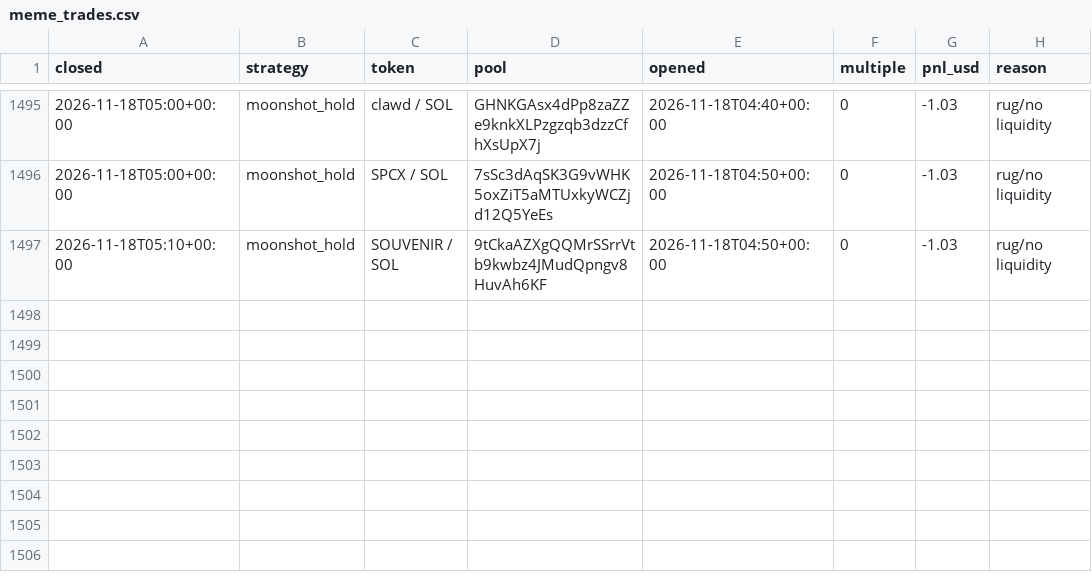
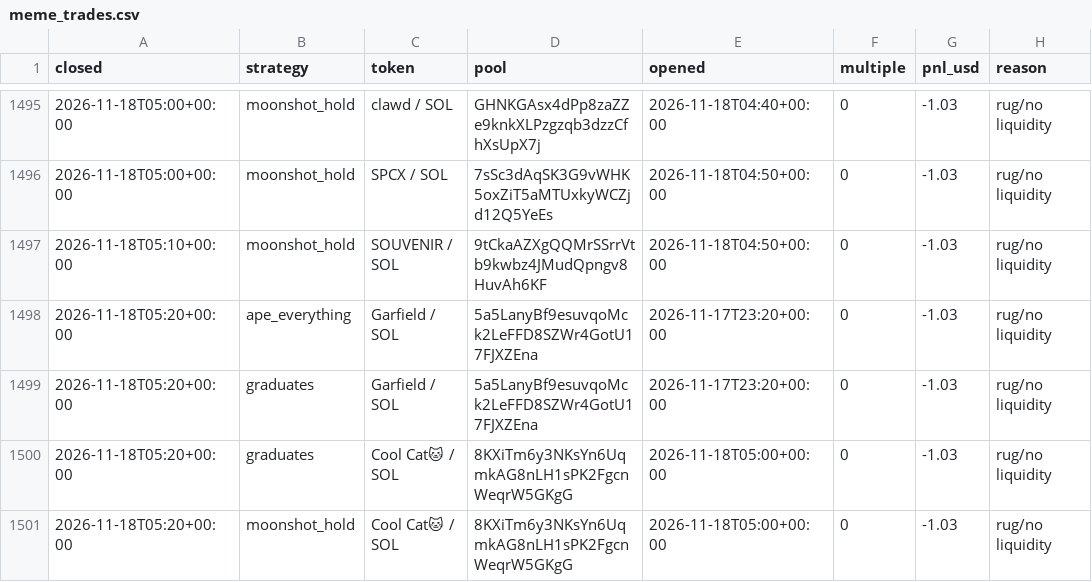
Before and after one commit to TChaplain/data-pipeline-lab, a CSV file: journal/meme_trades.csv, drawn as a sheet; only a part is shown, gaps mark what is left out; the diff names each change by its address in the sheet, - before the commit and + after, or states it on an @@ line.

```diff
--- a/journal/meme_trades.csv
+++ b/journal/meme_trades.csv
+row 1498: 2026-11-18T05:20+00:00 | ape_everything | Garfield / SOL | 5a5LanyBf9esuvqoMck2LeFFD8SZWr4GotU17FJXZEna | 2026-11-17T23:20+00:00 | 0 | -1.03 | rug/no liquidity
+row 1499: 2026-11-18T05:20+00:00 | graduates | Garfield / SOL | 5a5LanyBf9esuvqoMck2LeFFD8SZWr4GotU17FJXZEna | 2026-11-17T23:20+00:00 | 0 | -1.03 | rug/no liquidity
+row 1500: 2026-11-18T05:20+00:00 | graduates | Cool Cat🐱 / SOL | 8KXiTm6y3NKsYn6UqmkAG8nLH1sPK2FgcnWeqrW5GKgG | 2026-11-18T05:00+00:00 | 0 | -1.03 | rug/no liquidity
+row 1501: 2026-11-18T05:20+00:00 | moonshot_hold | Cool Cat🐱 / SOL | 8KXiTm6y3NKsYn6UqmkAG8nLH1sPK2FgcnWeqrW5GKgG | 2026-11-18T05:00+00:00 | 0 | -1.03 | rug/no liquidity
```
Also changed, not shown: 3 other files.
